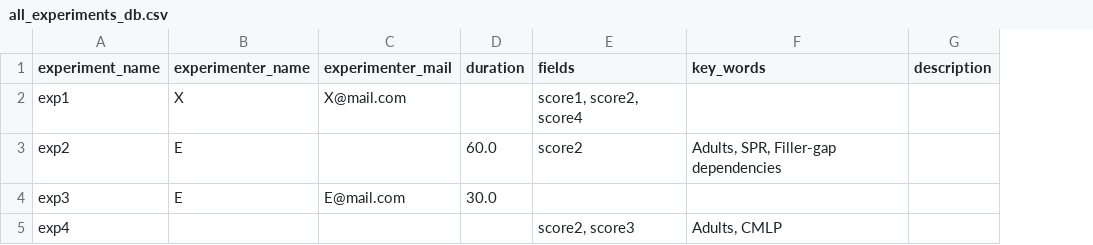
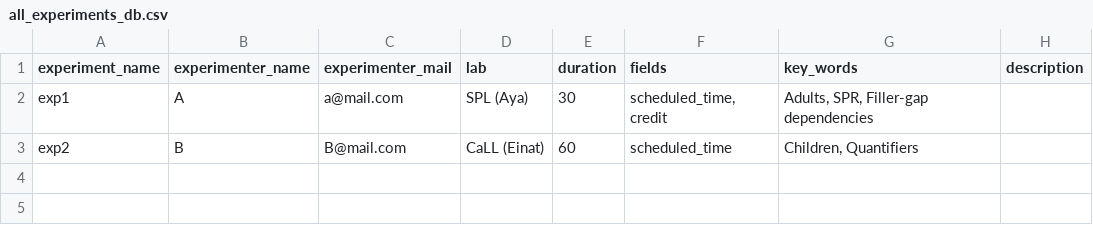
Before and after one commit to NessTal/lab_database, a CSV file: exported files/all_experiments_db.csv, drawn as a sheet; removed rows and columns are numbered as before the commit, all else as after; the diff names each change by its address in the sheet, - before the commit and + after, or states it on an @@ line.

```diff
--- a/exported files/all_experiments_db.csv
+++ b/exported files/all_experiments_db.csv
+column D (lab), rows 2-3: SPL (Aya) | CaLL (Einat)
-B2 (experimenter_name): X
+B2 (experimenter_name): A
-C2 (experimenter_mail): X@mail.com
+C2 (experimenter_mail): a@mail.com
-E2 (duration): (empty)
+E2 (duration): 30
-F2 (fields): score1, score2, score4
+F2 (fields): scheduled_time, credit
-G2 (key_words): (empty)
+G2 (key_words): Adults, SPR, Filler-gap dependencies
-B3 (experimenter_name): E
+B3 (experimenter_name): B
-C3 (experimenter_mail): (empty)
+C3 (experimenter_mail): B@mail.com
-E3 (duration): 60.0
+E3 (duration): 60
-F3 (fields): score2
+F3 (fields): scheduled_time
-G3 (key_words): Adults, SPR, Filler-gap dependencies
+G3 (key_words): Children, Quantifiers
-row 4: exp3 | E | E@mail.com | 30.0
-row 5: exp4 |  |  |  | score2, score3 | Adults, CMLP
```
Also changed, not shown: exported files/all_sessions_db.csv, exported files/all_subjects_db.csv, 4 other files.
